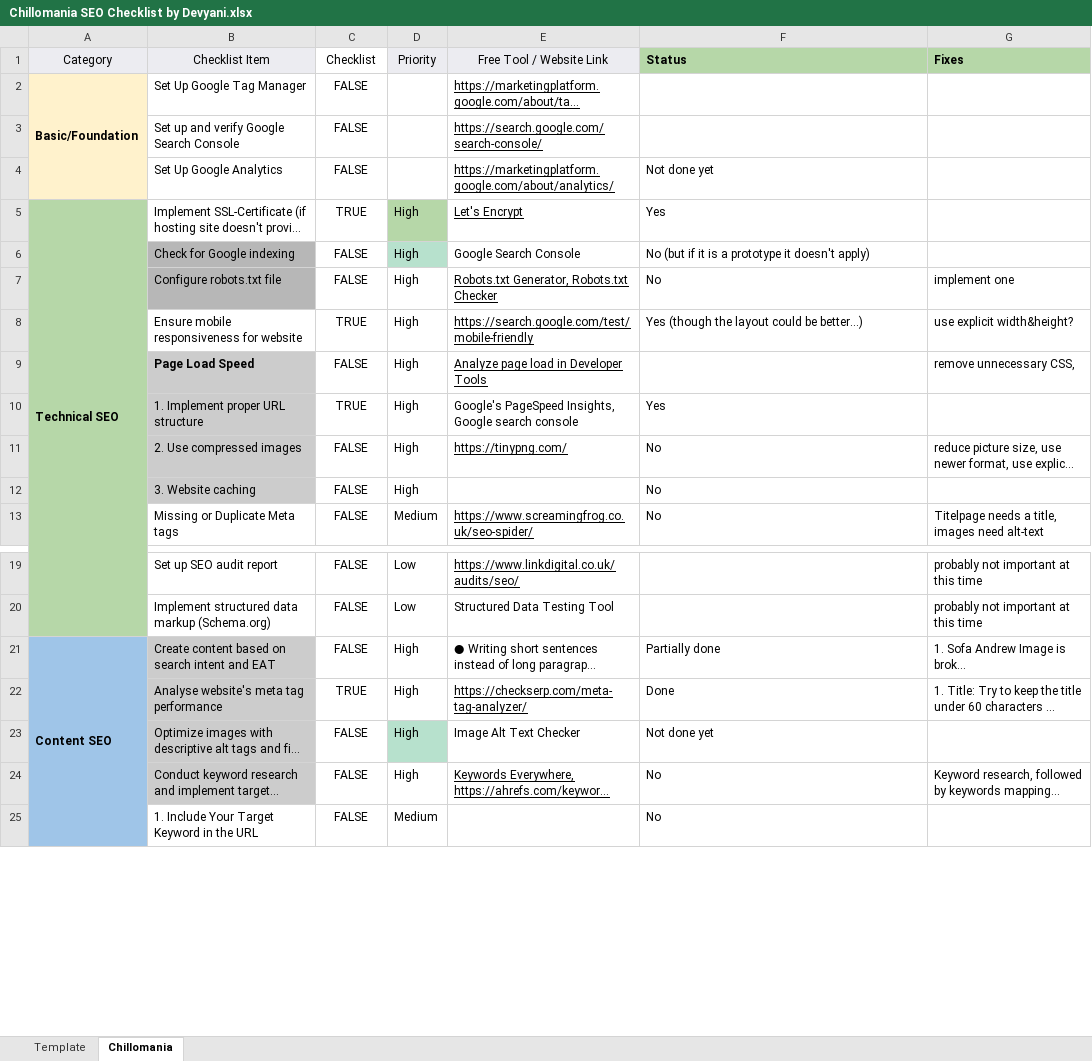
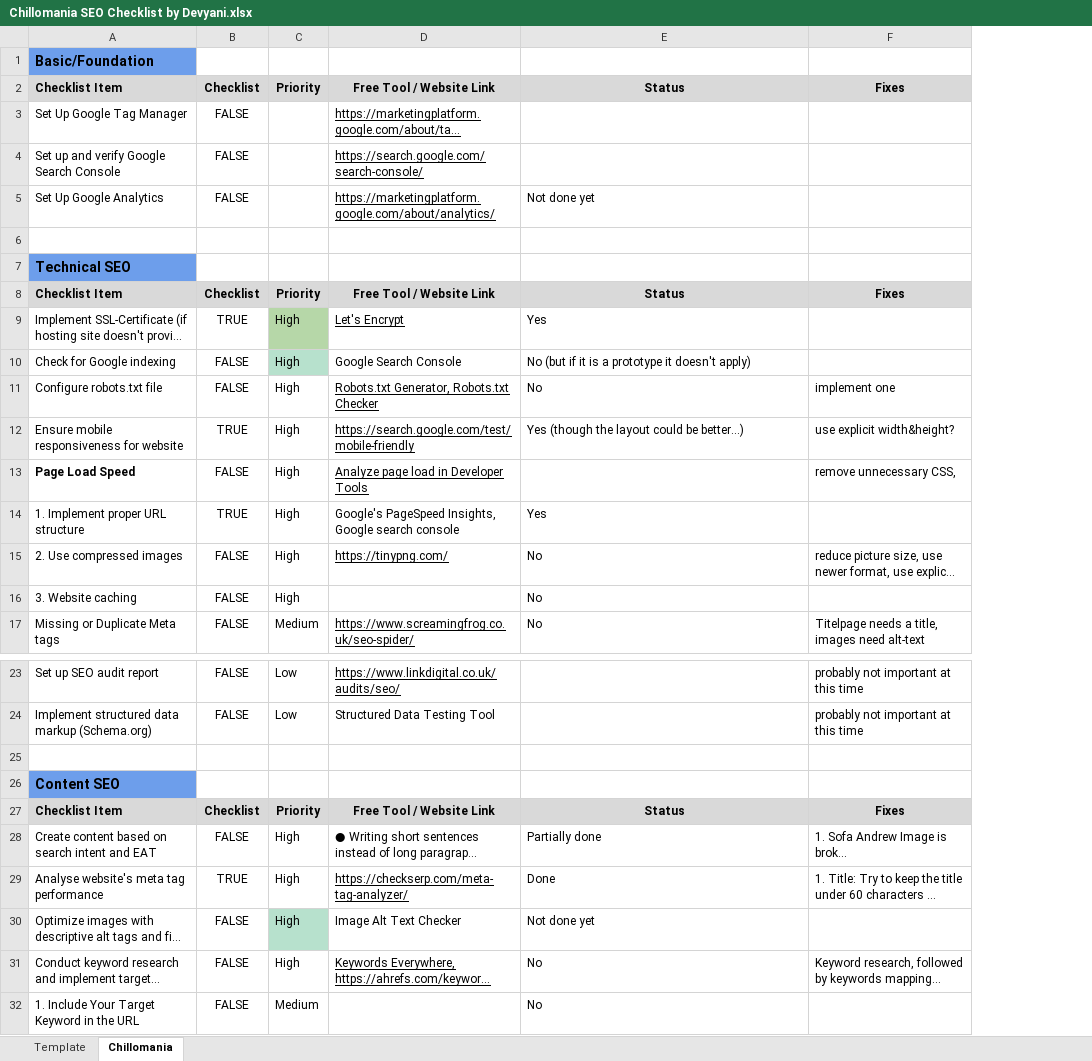
Before and after one commit to srivastava-devyani/SEO-Tool-Provider-Matrix, an Excel workbook: Chillomania SEO Checklist by Devyani.xlsx, sheet Chillomania, drawn as a sheet; only a part is shown, gaps mark what is left out; long unchanged cells end in …; values as stored, in another font and other column widths than the file's, no borders; charts and pictures and conditional formats not drawn; removed rows and columns are numbered as before the commit, all else as after; the diff covers the shown part only; the diff names each change by its address in the sheet, - before the commit and + after, or states it on an @@ line.

Commit message:
Add files via upload

```diff
--- a/Chillomania SEO Checklist by Devyani.xlsx (sheet Chillomania)
+++ b/Chillomania SEO Checklist by Devyani.xlsx (sheet Chillomania)
-column A, rows 1-5: Category | Basic/Foundation |  |  | Technical SEO; row 21: Content SEO
+row 1: Basic/Foundation
-A2:D2 bold: off
+A2:D2 bold: on
-A2 alignment: center
+A2 alignment: left
-B2 fill: none
+B2 fill: #D9D9D9
@@ E2:F2 fill: #B6D7A8 → #D9D9D9, alignment: left → center @@
+row 6: (empty)
+row 7: Technical SEO
+row 8: Checklist Item | Checklist | Priority | Free Tool / Website Link | Status | Fixes
-A10:A11 fill: #B7B7B7
+A10:A11 fill: none
-A13:A16 fill: #CCCCCC
+A13:A16 fill: none
+row 25: (empty)
+row 26: Content SEO
+row 27: Checklist Item | Checklist | Priority | Free Tool / Website Link | Status | Fixes
-A28:A31 fill: #CCCCCC
+A28:A31 fill: none
```
Also changed, not shown: 3 added rows and cell formats elsewhere in this sheet, sheet Template.
